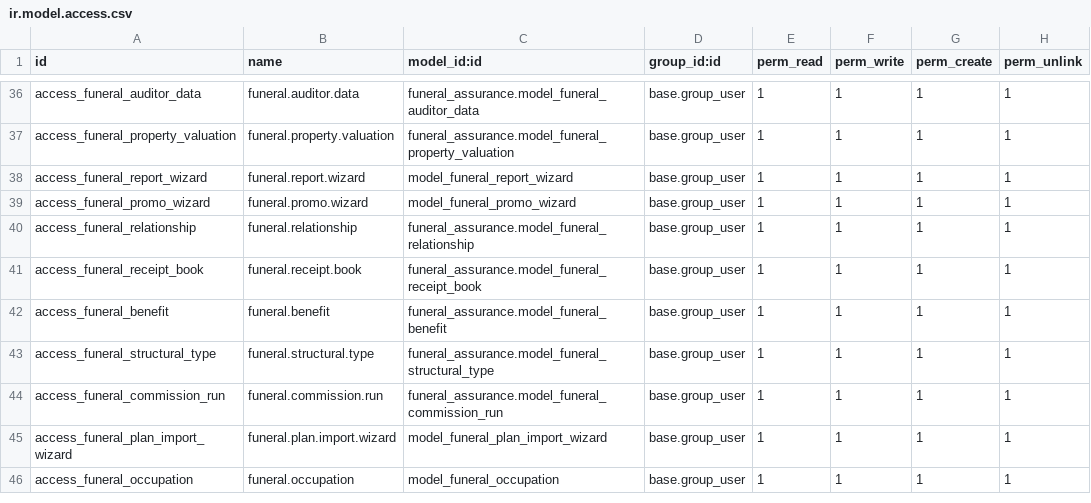
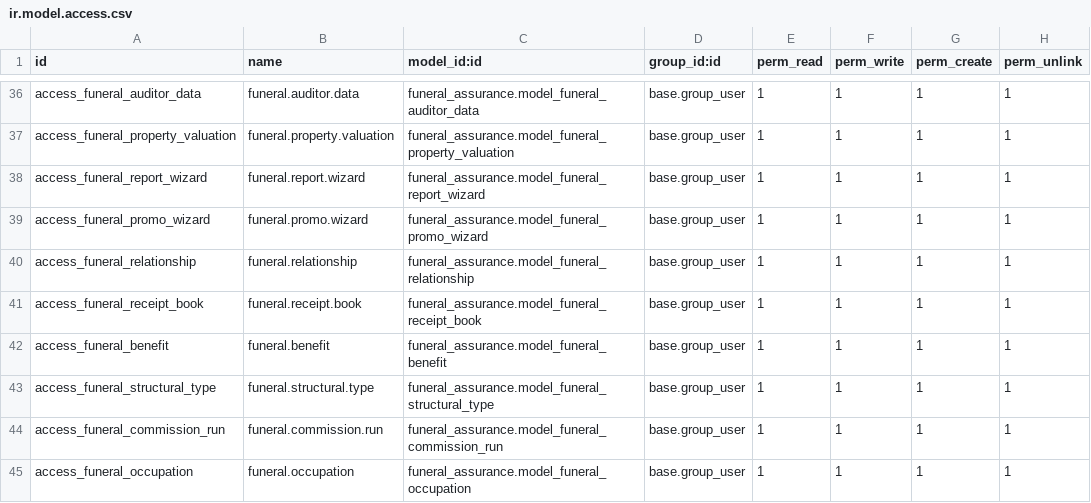
Before and after one commit to draftpos/funeral-assurance, a CSV file: security/ir.model.access.csv, drawn as a sheet; only a part is shown, gaps mark what is left out.

Commit message:
Fix ir.model.access.csv errors by removing missing models and fixing prefixes

```diff
--- a/security/ir.model.access.csv
+++ b/security/ir.model.access.csv
@@ -37,4 +37,4 @@ access_funeral_auditor_data,funeral.auditor.data,funeral_assurance.model_funeral
 access_funeral_property_valuation,funeral.property.valuation,funeral_assurance.model_funeral_property_valuation,base.group_user,1,1,1,1
-access_funeral_report_wizard,funeral.report.wizard,model_funeral_report_wizard,base.group_user,1,1,1,1
-access_funeral_promo_wizard,funeral.promo.wizard,model_funeral_promo_wizard,base.group_user,1,1,1,1
+access_funeral_report_wizard,funeral.report.wizard,funeral_assurance.model_funeral_report_wizard,base.group_user,1,1,1,1
+access_funeral_promo_wizard,funeral.promo.wizard,funeral_assurance.model_funeral_promo_wizard,base.group_user,1,1,1,1
 access_funeral_relationship,funeral.relationship,funeral_assurance.model_funeral_relationship,base.group_user,1,1,1,1
@@ -44,3 +44,2 @@ access_funeral_structural_type,funeral.structural.type,funeral_assurance.model_f
 access_funeral_commission_run,funeral.commission.run,funeral_assurance.model_funeral_commission_run,base.group_user,1,1,1,1
-access_funeral_plan_import_wizard,funeral.plan.import.wizard,model_funeral_plan_import_wizard,base.group_user,1,1,1,1
-access_funeral_occupation,funeral.occupation,model_funeral_occupation,base.group_user,1,1,1,1
+access_funeral_occupation,funeral.occupation,funeral_assurance.model_funeral_occupation,base.group_user,1,1,1,1
```
